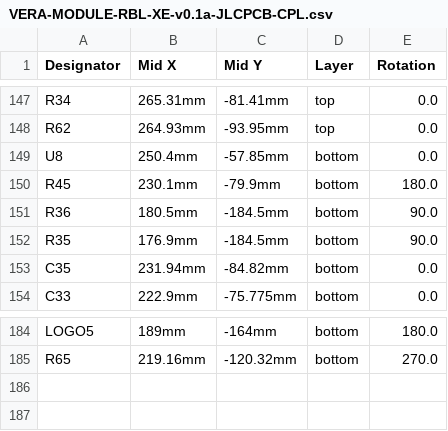
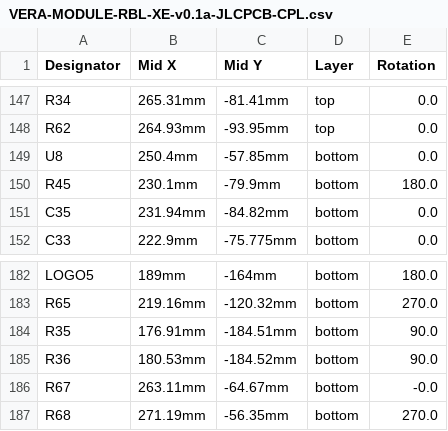
Before and after one commit to gianlucarenzi/Vera-Module-RBL-XE, a CSV file: VERA-MODULE-RBL-XE-v0.1a-JLCPCB-CPL.csv, drawn as a sheet; only a part is shown, gaps mark what is left out.

```diff
--- a/VERA-MODULE-RBL-XE-v0.1a-JLCPCB-CPL.csv
+++ b/VERA-MODULE-RBL-XE-v0.1a-JLCPCB-CPL.csv
@@ -150,4 +150,2 @@
 "R45","230.1mm","-79.9mm","bottom","180.0"
-"R36","180.5mm","-184.5mm","bottom","90.0"
-"R35","176.9mm","-184.5mm","bottom","90.0"
 "C35","231.94mm","-84.82mm","bottom","0.0"
@@ -185 +183,5 @@
 "R65","219.16mm","-120.32mm","bottom","270.0"
+"R35","176.91mm","-184.51mm","bottom","90.0"
+"R36","180.53mm","-184.52mm","bottom","90.0"
+"R67","263.11mm","-64.67mm","bottom","-0.0"
+"R68","271.19mm","-56.35mm","bottom","270.0"
```
Also changed, not shown: VERA-MODULE-RBL-XE-v0.1a-JLCPCB-BOM.csv, VERA-MODULE-RBL.csv, 4 other files.
